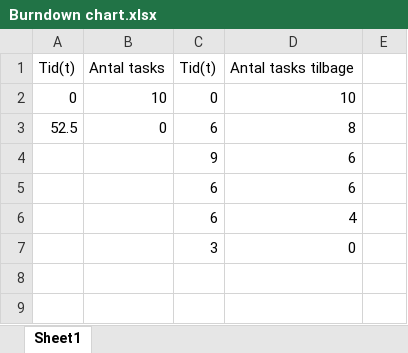
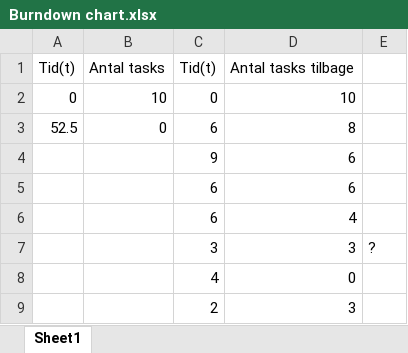
Before and after one commit to Buildasaurus/DDU---Projekt---Platformspil, an Excel workbook: Burndown chart.xlsx, sheet Sheet1, drawn as a sheet; values as stored, in another font and other column widths than the file's, no borders; charts and pictures not drawn; removed rows and columns are numbered as before the commit, all else as after; the diff names each change by its address in the sheet, - before the commit and + after, or states it on an @@ line.

Commit message:
opdateret burndownchart

```diff
--- a/Burndown chart.xlsx (sheet Sheet1)
+++ b/Burndown chart.xlsx (sheet Sheet1)
-row 7:  |  | 3 | 0
+row 7:  |  | 3 | 3 | ?
+row 8:  |  | 4 | 0
+row 9:  |  | 2 | 3
```
Also changed, not shown: charts or pictures.
